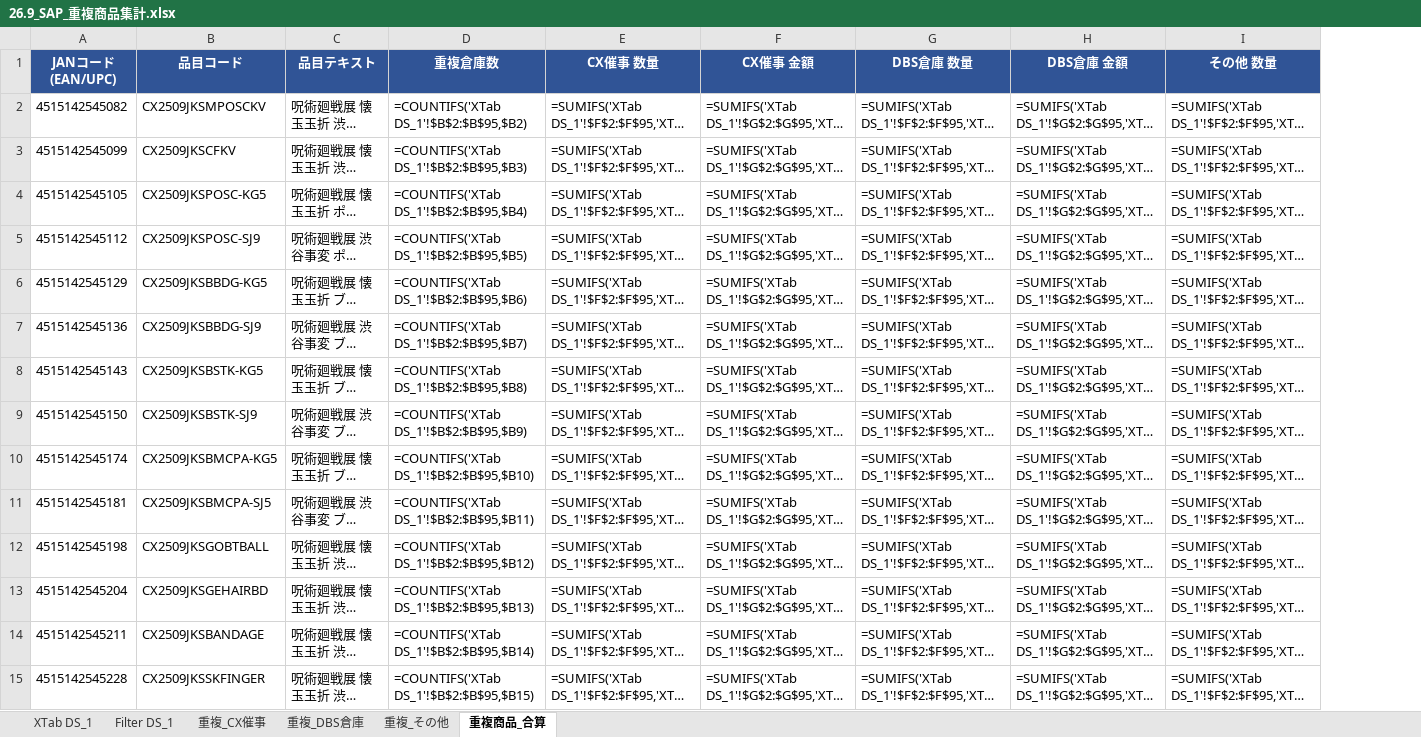
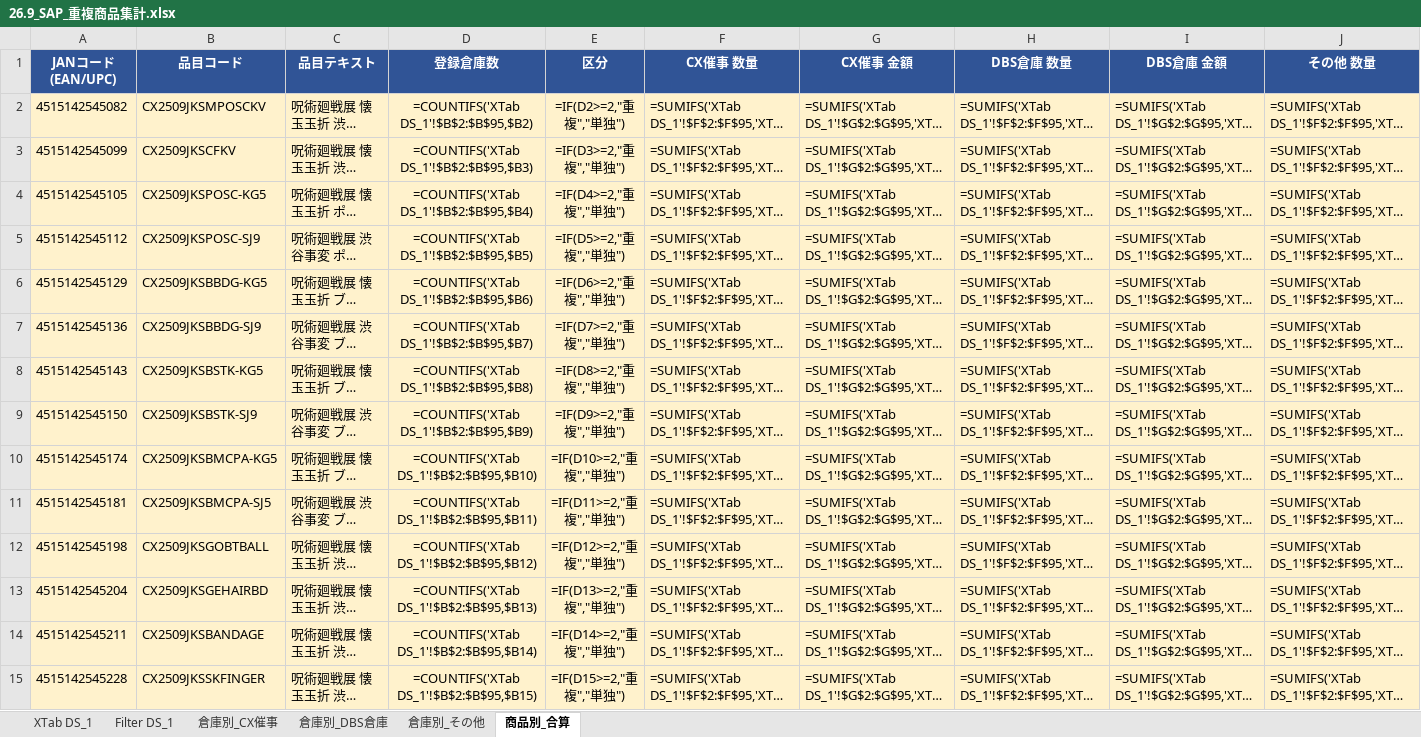
Before and after one commit to maa-a/Antigravity-test, an Excel workbook: output/26.9_SAP_重複商品集計.xlsx, sheet 商品別_合算, drawn as a sheet; only a part is shown; long unchanged cells end in …; values as stored, in another font and other column widths than the file's, no borders; formulas without a stored value are shown as written; addresses are those after the commit; the diff covers the shown part only; the diff names each change by its address in the sheet, - before the commit and + after, or states it on an @@ line.

```diff
--- a/output/26.9_SAP_重複商品集計.xlsx (sheet 商品別_合算)
+++ b/output/26.9_SAP_重複商品集計.xlsx (sheet 商品別_合算)
-sheet tab: 重複_CX催事
+sheet tab: 倉庫別_CX催事
-sheet tab: 重複_DBS倉庫
+sheet tab: 倉庫別_DBS倉庫
-sheet tab: 重複_その他
+sheet tab: 倉庫別_その他
-sheet tab: 重複商品_合算
+sheet tab: 商品別_合算
+column E (区分), rows 2-15: =IF(D2>=2,"重複","単独") | =IF(D3>=2,"重複","単独") | =IF(D4>=2,"重複","単独") | =IF(D5>=2,"重複","単独") | =IF(D6>=2,"重複","単独") | =IF(D7>=2,"重複","単独") | =IF(D8>=2,"重複","単独") | =IF(D9>=2,"重複","単独") | =IF(D10>=2,"重複","単独") | =IF(D11>=2,"重複","単独") | =IF(D12>=2,"重複","単独") | =IF(D13>=2,"重複","単独") | =IF(D14>=2,"重複","単独") | =IF(D15>=2,"重複","単独")
-D1: 重複倉庫数
+D1: 登録倉庫数
-A2:D15 fill: none
+A2:D15 fill: #FFF2CC
-D2:D15 alignment: left
+D2:D15 alignment: center
-F2:J15 fill: none
+F2:J15 fill: #FFF2CC
```
Also changed, not shown: 6 added rows, 1 removed row, 1 edited cell and cell formats elsewhere in this sheet, sheet 倉庫別_CX催事, sheet 倉庫別_DBS倉庫, sheet 倉庫別_その他, output/20260929DDD_SAP_重複商品集計.xlsx.
